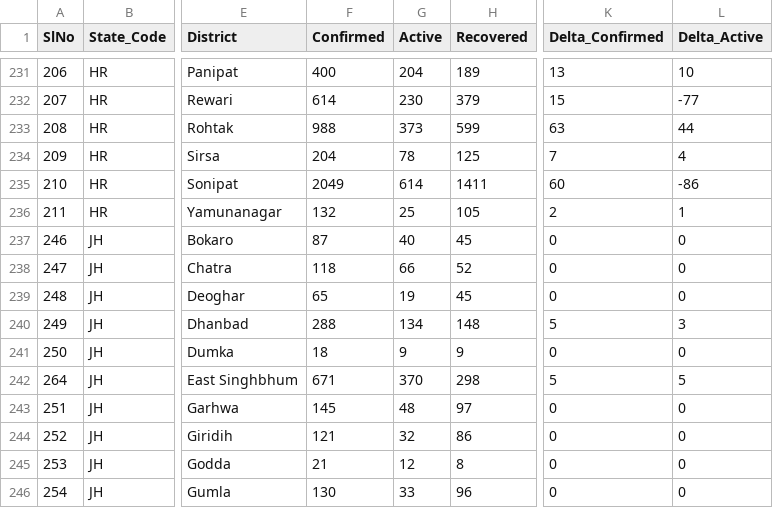
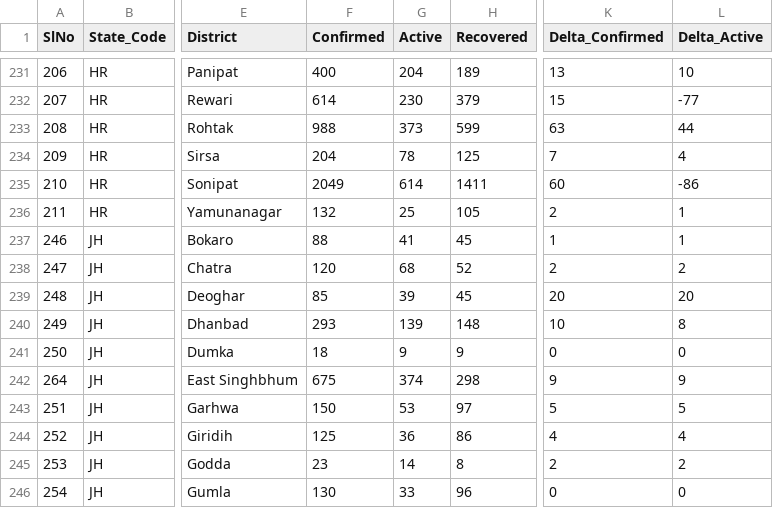
Before and after one commit to maaz619/api, a CSV file: csv/latest/district_wise.csv, drawn as a sheet; only a part is shown, gaps mark what is left out; the diff covers the shown part only; the diff names each change by its address in the sheet, - before the commit and + after, or states it on an @@ line.

```diff
--- a/csv/latest/district_wise.csv
+++ b/csv/latest/district_wise.csv
-F237 (Confirmed): 87
+F237 (Confirmed): 88
-G237 (Active): 40
+G237 (Active): 41
-K237 (Delta_Confirmed): 0
+K237 (Delta_Confirmed): 1
-L237 (Delta_Active): 0
+L237 (Delta_Active): 1
-F238 (Confirmed): 118
+F238 (Confirmed): 120
-G238 (Active): 66
+G238 (Active): 68
-K238 (Delta_Confirmed): 0
+K238 (Delta_Confirmed): 2
-L238 (Delta_Active): 0
+L238 (Delta_Active): 2
-F239 (Confirmed): 65
+F239 (Confirmed): 85
-G239 (Active): 19
+G239 (Active): 39
-K239 (Delta_Confirmed): 0
+K239 (Delta_Confirmed): 20
-L239 (Delta_Active): 0
+L239 (Delta_Active): 20
-F240 (Confirmed): 288
+F240 (Confirmed): 293
-G240 (Active): 134
+G240 (Active): 139
-K240 (Delta_Confirmed): 5
+K240 (Delta_Confirmed): 10
-L240 (Delta_Active): 3
+L240 (Delta_Active): 8
-F242 (Confirmed): 671
+F242 (Confirmed): 675
-G242 (Active): 370
+G242 (Active): 374
-K242 (Delta_Confirmed): 5
+K242 (Delta_Confirmed): 9
-L242 (Delta_Active): 5
+L242 (Delta_Active): 9
-F243 (Confirmed): 145
+F243 (Confirmed): 150
-G243 (Active): 48
+G243 (Active): 53
-K243 (Delta_Confirmed): 0
+K243 (Delta_Confirmed): 5
-L243 (Delta_Active): 0
+L243 (Delta_Active): 5
-F244 (Confirmed): 121
+F244 (Confirmed): 125
-G244 (Active): 32
+G244 (Active): 36
-K244 (Delta_Confirmed): 0
+K244 (Delta_Confirmed): 4
-L244 (Delta_Active): 0
+L244 (Delta_Active): 4
-F245 (Confirmed): 21
+F245 (Confirmed): 23
-G245 (Active): 12
+G245 (Active): 14
-K245 (Delta_Confirmed): 0
+K245 (Delta_Confirmed): 2
-L245 (Delta_Active): 0
+L245 (Delta_Active): 2
```
Also changed, not shown: 50 edited cells elsewhere in this file, csv/latest/state_wise.csv, csv/latest/states.csv, 48 other files.
